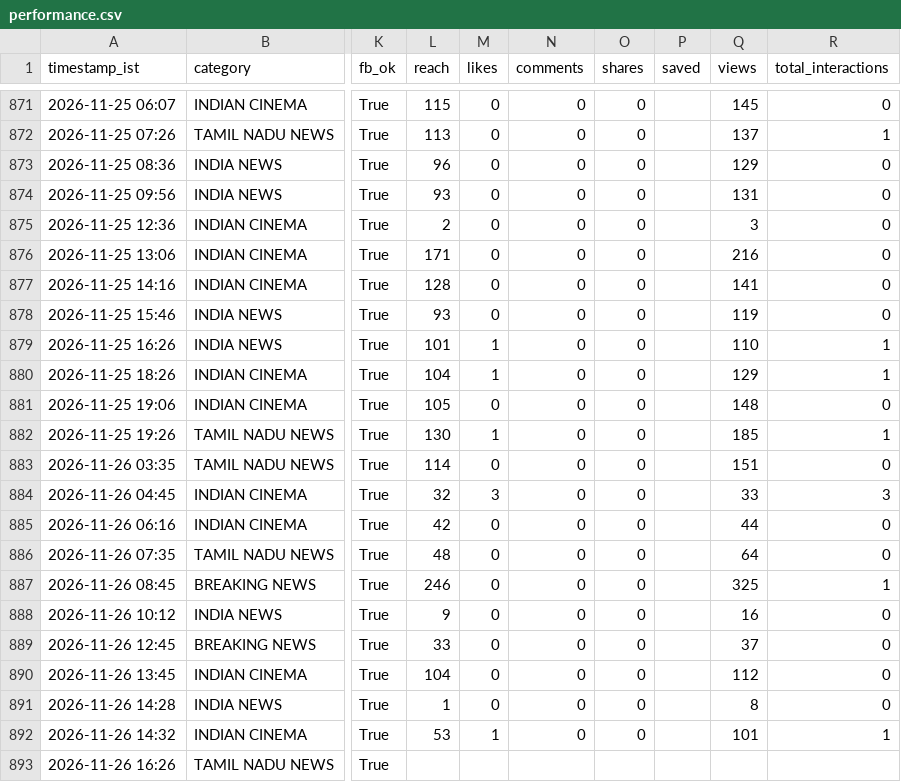
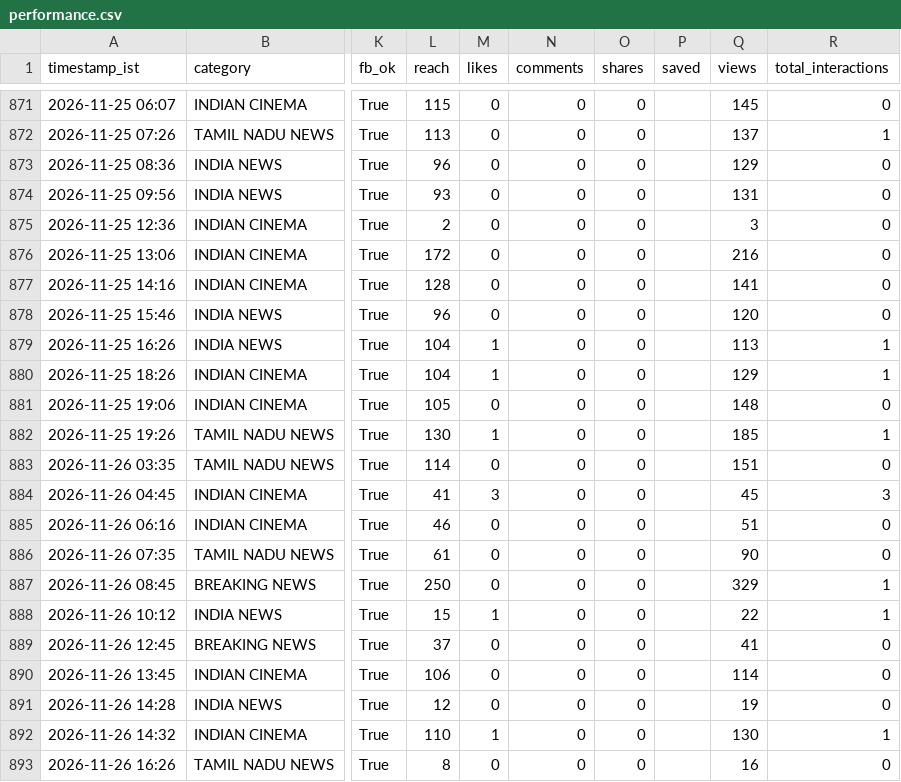
Before and after one commit to araviaravind333-sketch/Aravind24new, a CSV file: data/performance.csv, drawn as a sheet; only a part is shown, gaps mark what is left out; the diff covers the shown part only; the diff names each change by its address in the sheet, - before the commit and + after, or states it on an @@ line.

```diff
--- a/data/performance.csv
+++ b/data/performance.csv
-L876 (reach): 171
+L876 (reach): 172
-L878 (reach): 93
+L878 (reach): 96
-Q878 (views): 119
+Q878 (views): 120
-L879 (reach): 101
+L879 (reach): 104
-Q879 (views): 110
+Q879 (views): 113
-L884 (reach): 32
+L884 (reach): 41
-Q884 (views): 33
+Q884 (views): 45
-L885 (reach): 42
+L885 (reach): 46
-Q885 (views): 44
+Q885 (views): 51
-L886 (reach): 48
+L886 (reach): 61
-Q886 (views): 64
+Q886 (views): 90
-L887 (reach): 246
+L887 (reach): 250
-Q887 (views): 325
+Q887 (views): 329
-L888 (reach): 9
+L888 (reach): 15
-M888 (likes): 0
+M888 (likes): 1
-Q888 (views): 16
+Q888 (views): 22
-R888 (total_interactions): 0
+R888 (total_interactions): 1
-L889 (reach): 33
+L889 (reach): 37
-Q889 (views): 37
+Q889 (views): 41
-L890 (reach): 104
+L890 (reach): 106
-Q890 (views): 112
+Q890 (views): 114
-L891 (reach): 1
+L891 (reach): 12
-Q891 (views): 8
+Q891 (views): 19
-L892 (reach): 53
+L892 (reach): 110
-Q892 (views): 101
+Q892 (views): 130
-L893 (reach): (empty)
+L893 (reach): 8
-M893 (likes): (empty)
+M893 (likes): 0
-N893 (comments): (empty)
+N893 (comments): 0
-O893 (shares): (empty)
+O893 (shares): 0
-Q893 (views): (empty)
+Q893 (views): 16
-R893 (total_interactions): (empty)
+R893 (total_interactions): 0
```
Also changed, not shown: 1 edited cell elsewhere in this file, data/followers.csv.
